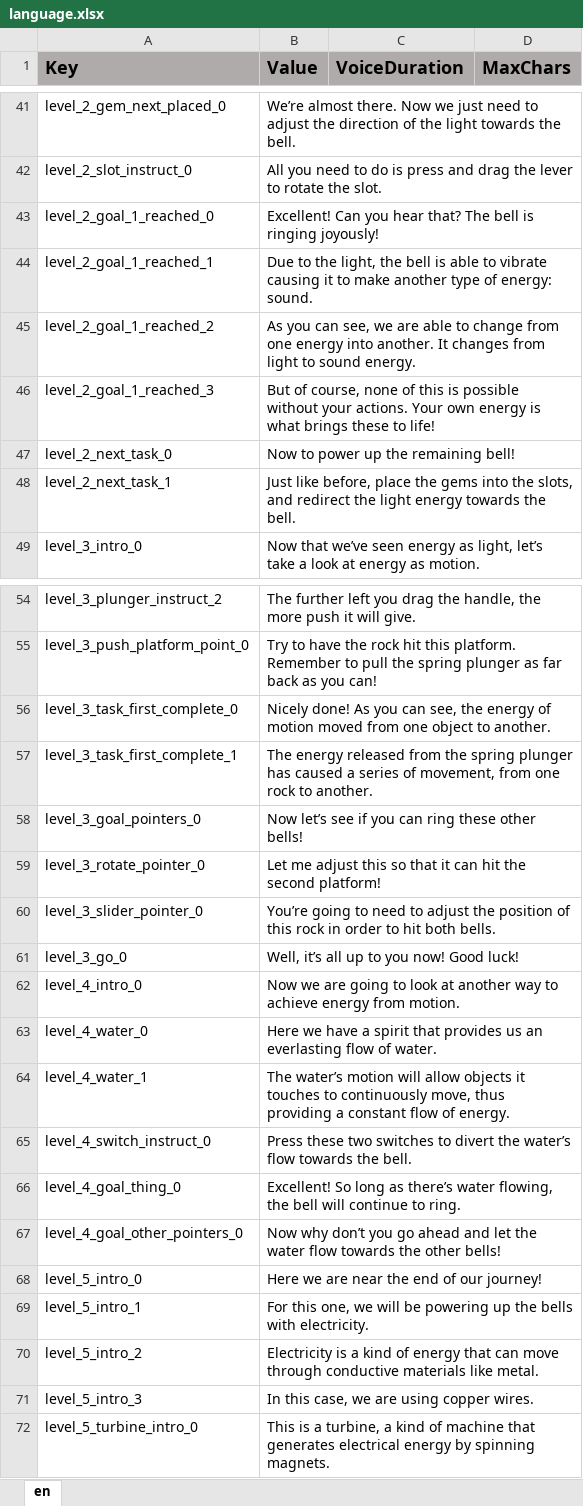
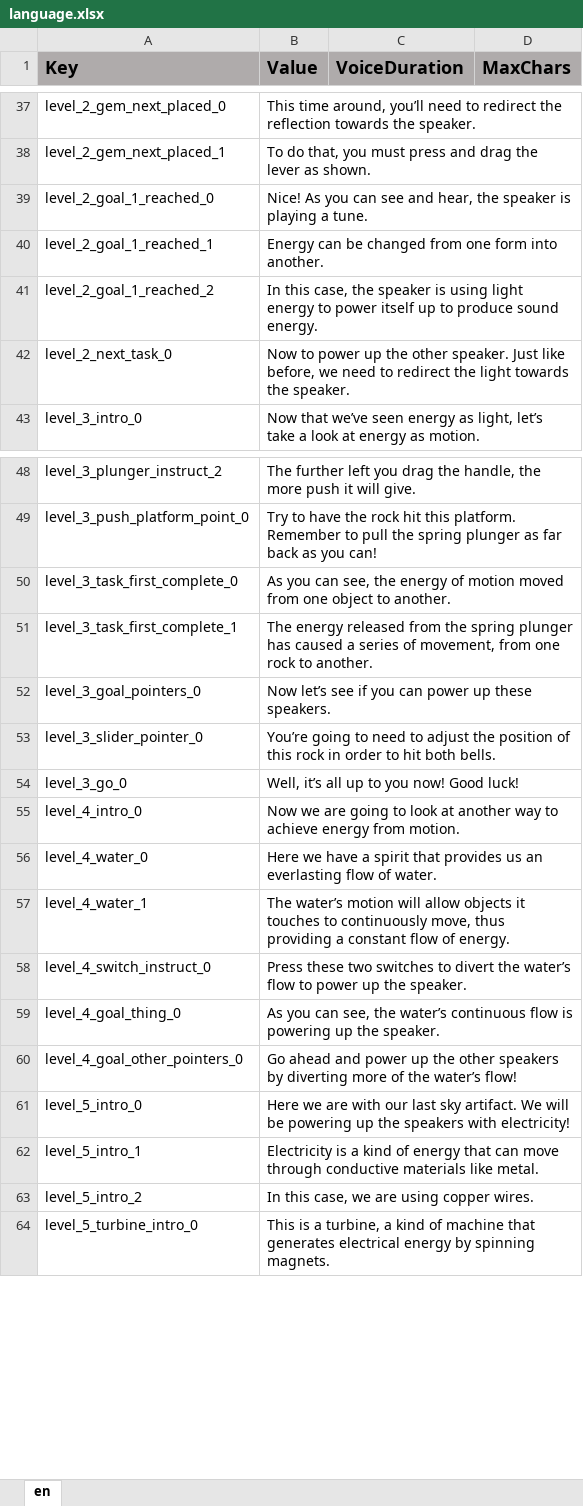
Before and after one commit to ddionisio/LL_ESPS3A2, an Excel workbook: Language/language.xlsx, sheet en, drawn as a sheet; only a part is shown, gaps mark what is left out; values as stored, in another font and other column widths than the file's, no borders; removed rows and columns are numbered as before the commit, all else as after; the diff covers the shown part only; the diff names each change by its address in the sheet, - before the commit and + after, or states it on an @@ line.

```diff
--- a/Language/language.xlsx (sheet en)
+++ b/Language/language.xlsx (sheet en)
-B37 (Value): We’re almost there. Now we just need to adjust the direction of the light towards the bell.
+B37 (Value): This time around, you’ll need to redirect the reflection towards the speaker.
-row 42: level_2_slot_instruct_0 | All you need to do is press and drag the lever to rotate the slot.
+row 38: level_2_gem_next_placed_1 | To do that, you must press and drag the lever as shown.
-B39 (Value): Excellent! Can you hear that? The bell is ringing joyously!
+B39 (Value): Nice! As you can see and hear, the speaker is playing a tune.
-B40 (Value): Due to the light, the bell is able to vibrate causing it to make another type of energy: sound.
+B40 (Value): Energy can be changed from one form into another.
-B41 (Value): As you can see, we are able to change from one energy into another. It changes from light to sound energy.
+B41 (Value): In this case, the speaker is using light energy to power itself up to produce sound energy.
-row 46: level_2_goal_1_reached_3 | But of course, none of this is possible without your actions. Your own energy is what brings these to life!
-B42 (Value): …up the remaining bell!
+B42 (Value): …up the other speaker. Just like before, we need to redirect the light towards the speaker.
-row 48: level_2_next_task_1 | Just like before, place the gems into the slots, and redirect the light energy towards the bell.
-B50 (Value): Nicely done! As you…
+B50 (Value): As you…
-B52 (Value): …you can ring these other bells!
+B52 (Value): …you can power up these speakers.
-row 59: level_3_rotate_pointer_0 | Let me adjust this so that it can hit the second platform!
-B58 (Value): …water’s flow towards the bell.
+B58 (Value): …water’s flow to power up the speaker.
-B59 (Value): Excellent! So long as there’s water flowing, the bell will continue to ring.
+B59 (Value): As you can see, the water’s continuous flow is powering up the speaker.
-B60 (Value): Now why don’t you go ahead and let the water flow towards the other bells!
+B60 (Value): Go ahead and power up the other speakers by diverting more of the water’s flow!
-B61 (Value): …we are near the end of our journey!
+B61 (Value): …we are with our last sky artifact. We will be powering up the speakers with electricity!
-B62 (Value): For this one, we will be powering up the bells with electricity.
+B62 (Value): Electricity is a kind of energy that can move through conductive materials like metal.
-B63 (Value): Electricity is a kind of energy that can move through conductive materials like metal.
+B63 (Value): In this case, we are using copper wires.
-row 71: level_5_intro_3 | In this case, we are using copper wires.
```
Also changed, not shown: 5 added rows, 13 removed rows and 24 edited cells elsewhere in this sheet, 53 other files.
